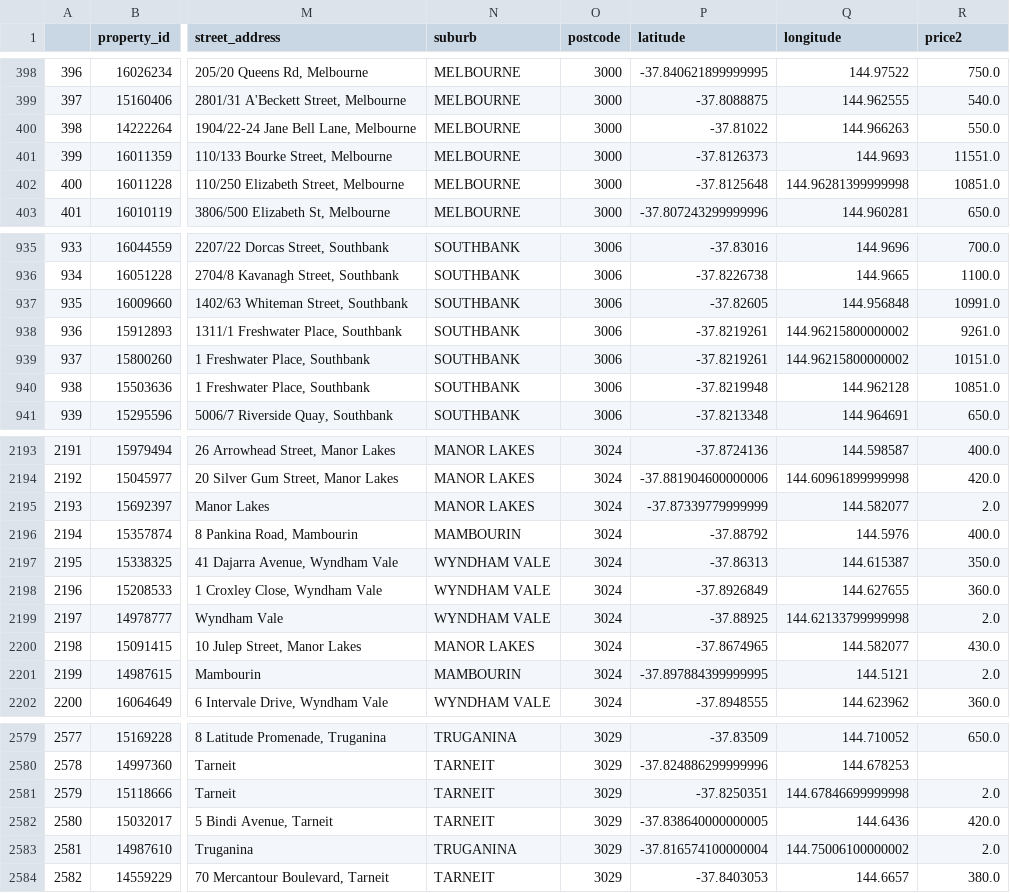
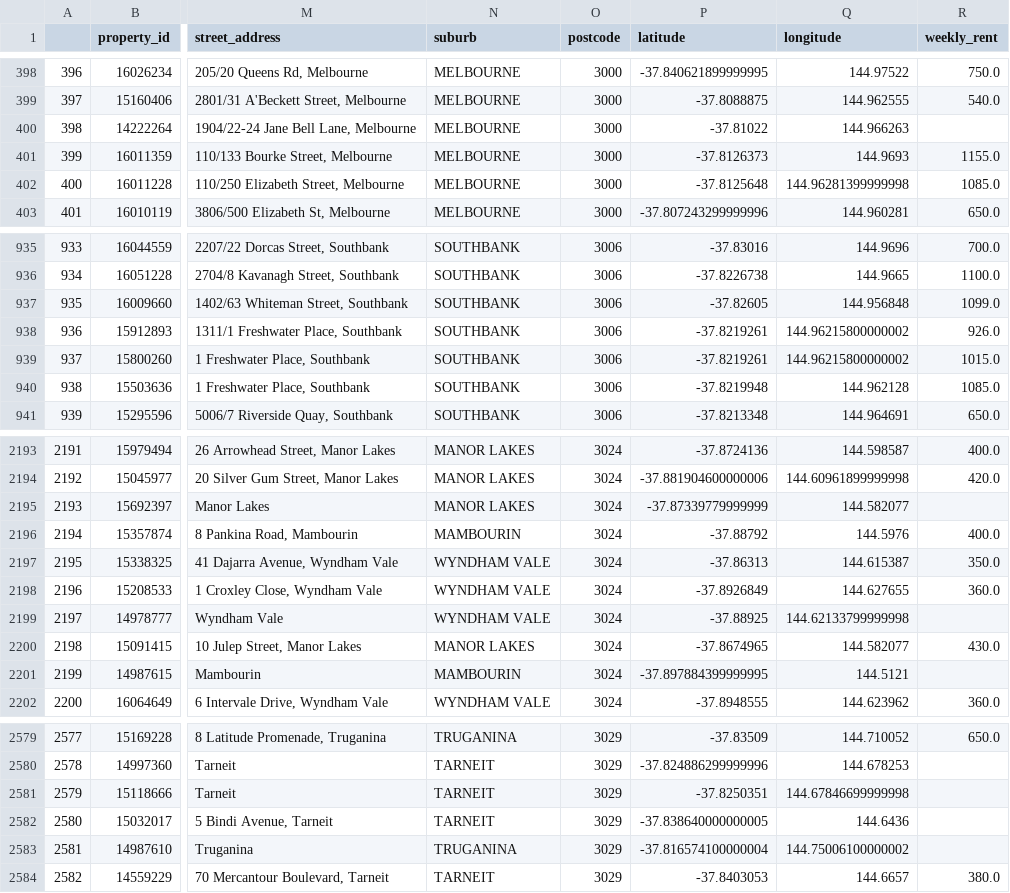
Before and after one commit to MAST30034-Applied-Data-Science/generic-real-estate-consulting-project-group-43, a CSV file: notebooks/Preprocessing/price.csv, drawn as a sheet; only a part is shown, gaps mark what is left out; the diff covers the shown part only; the diff names each change by its address in the sheet, - before the commit and + after, or states it on an @@ line.

Commit message:
completed the rental price preprocessing function

```diff
--- a/notebooks/Preprocessing/price.csv
+++ b/notebooks/Preprocessing/price.csv
-R1: price2
+R1: weekly_rent
-R400 (weekly_rent): 550.0
+R400 (weekly_rent): (empty)
-R401 (weekly_rent): 11551.0
+R401 (weekly_rent): 1155.0
-R402 (weekly_rent): 10851.0
+R402 (weekly_rent): 1085.0
-R937 (weekly_rent): 10991.0
+R937 (weekly_rent): 1099.0
-R938 (weekly_rent): 9261.0
+R938 (weekly_rent): 926.0
-R939 (weekly_rent): 10151.0
+R939 (weekly_rent): 1015.0
-R940 (weekly_rent): 10851.0
+R940 (weekly_rent): 1085.0
-R2195 (weekly_rent): 2.0
+R2195 (weekly_rent): (empty)
-R2199 (weekly_rent): 2.0
+R2199 (weekly_rent): (empty)
-R2201 (weekly_rent): 2.0
+R2201 (weekly_rent): (empty)
-R2581 (weekly_rent): 2.0
+R2581 (weekly_rent): (empty)
-R2582 (weekly_rent): 420.0
+R2582 (weekly_rent): (empty)
-R2583 (weekly_rent): 2.0
+R2583 (weekly_rent): (empty)
```
Also changed, not shown: 63 edited cells elsewhere in this file, 1 other file.
